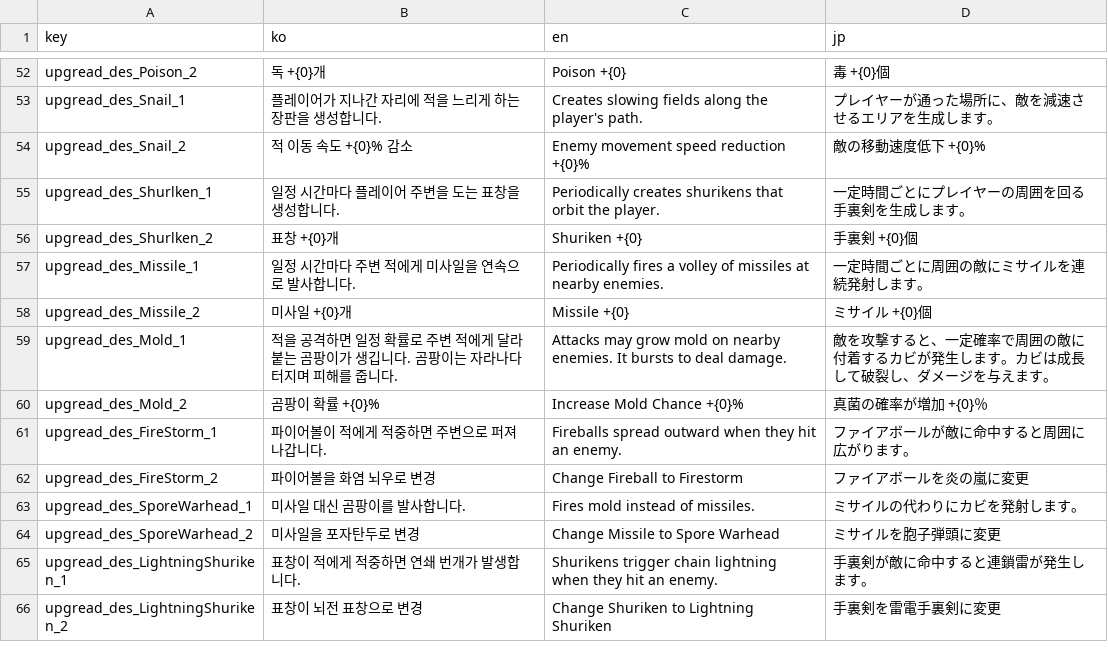
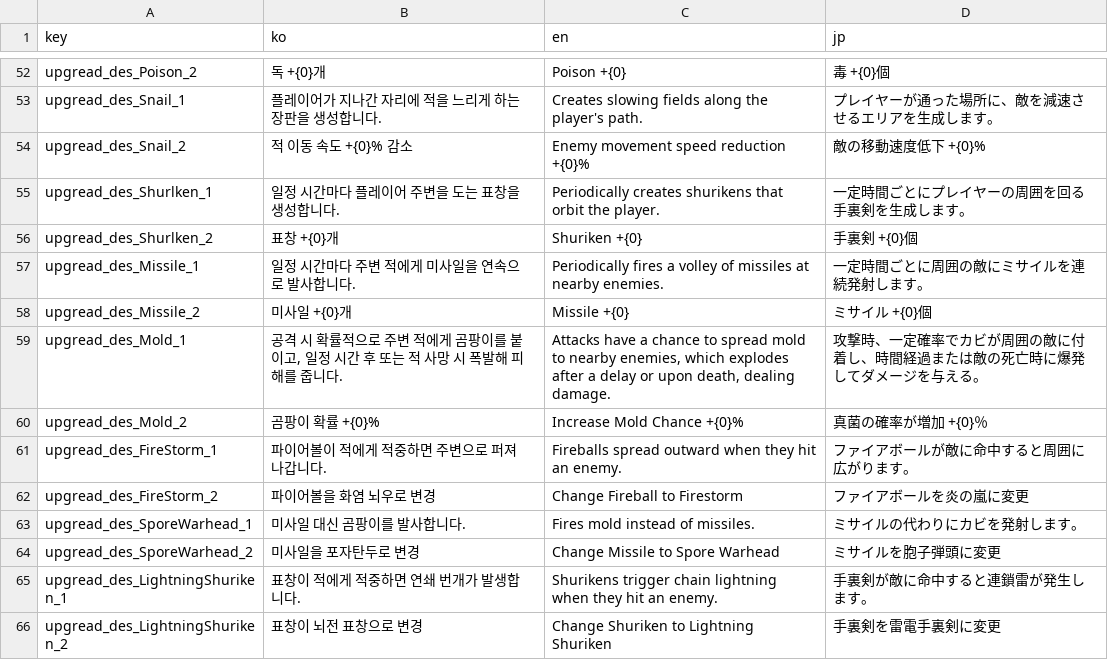
Before and after one commit to hee119/Conquest, a CSV file: Assets/Resources/TextData/Localization.csv, drawn as a sheet; only a part is shown, gaps mark what is left out.

```diff
--- a/Assets/Resources/TextData/Localization.csv
+++ b/Assets/Resources/TextData/Localization.csv
@@ -58,3 +58,3 @@ upgread_des_Missile_1,일정 시간마다 주변 적에게 미사일을 연속
 upgread_des_Missile_2,미사일 +{0}개,Missile +{0},ミサイル +{0}個
-upgread_des_Mold_1,적을 공격하면 일정 확률로 주변 적에게 달라붙는 곰팡이가 생깁니다. 곰팡이는 자라나다 터지며 피해를 줍니다.,Attacks may grow mold on nearby enemies. It bursts to deal damage.,敵を攻撃すると、一定確率で周囲の敵に付着するカビが発生します。カビは成長して破裂し、ダメージを与えます。
+upgread_des_Mold_1,"공격 시 확률적으로 주변 적에게 곰팡이를 붙이고, 일정 시간 후 또는 적 사망 시 폭발해 피해를 줍니다.","Attacks have a chance to spread mold to nearby enemies, which explodes after a delay or upon death, dealing damage.",攻撃時、一定確率でカビが周囲の敵に付着し、時間経過または敵の死亡時に爆発してダメージを与える。
 upgread_des_Mold_2,곰팡이 확률 +{0}%,Increase Mold Chance +{0}%,真菌の確率が増加 +{0}％
```
Also changed, not shown: 40 other files.
